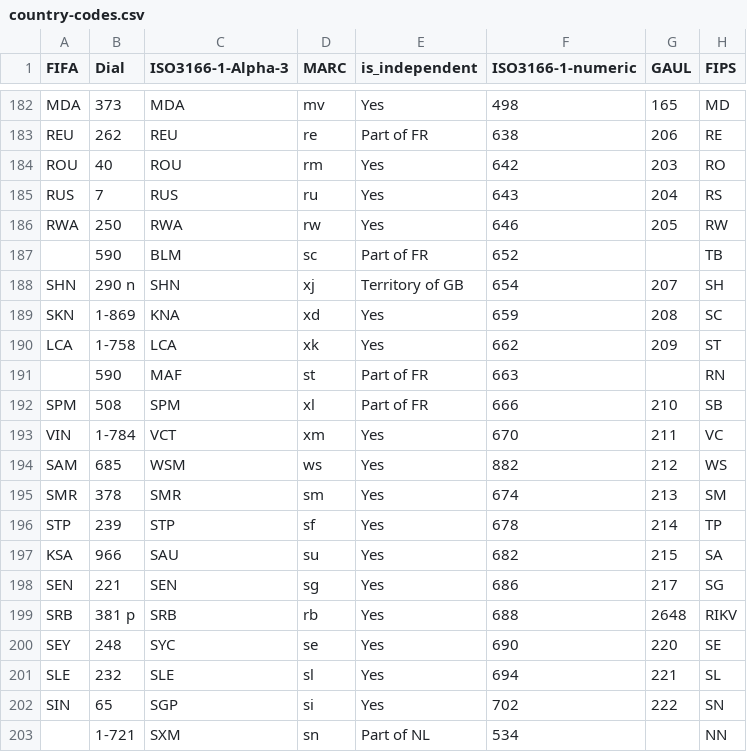
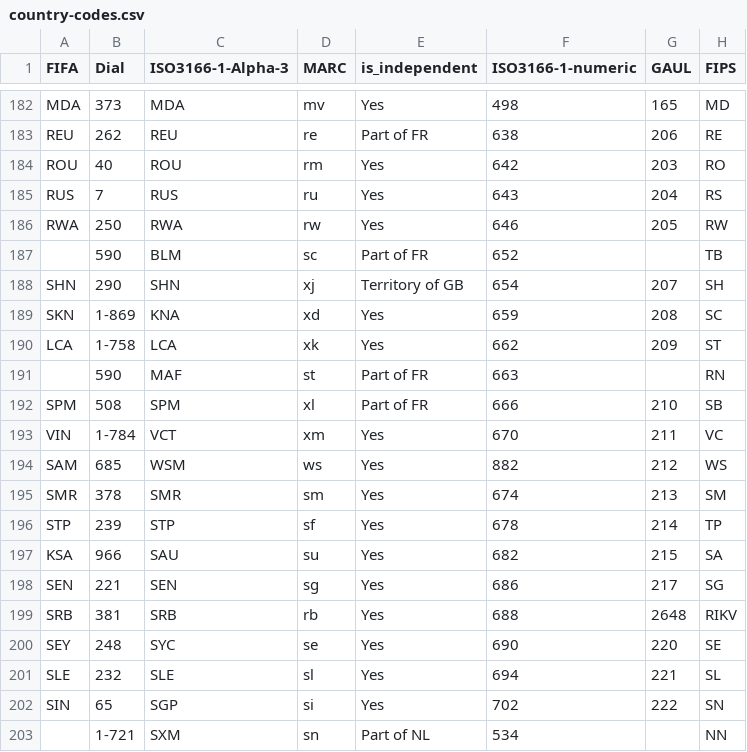
Before and after one commit to Izzywa/Database, a CSV file: dataset_files/country-codes.csv, drawn as a sheet; only a part is shown, gaps mark what is left out; the diff names each change by its address in the sheet, - before the commit and + after, or states it on an @@ line.

Commit message:
make a different table for countries with dial codes

```diff
--- a/dataset_files/country-codes.csv
+++ b/dataset_files/country-codes.csv
-B188 (Dial): 290 n
+B188 (Dial): 290
-B199 (Dial): 381 p
+B199 (Dial): 381
```
Also changed, not shown: 5 other files.
